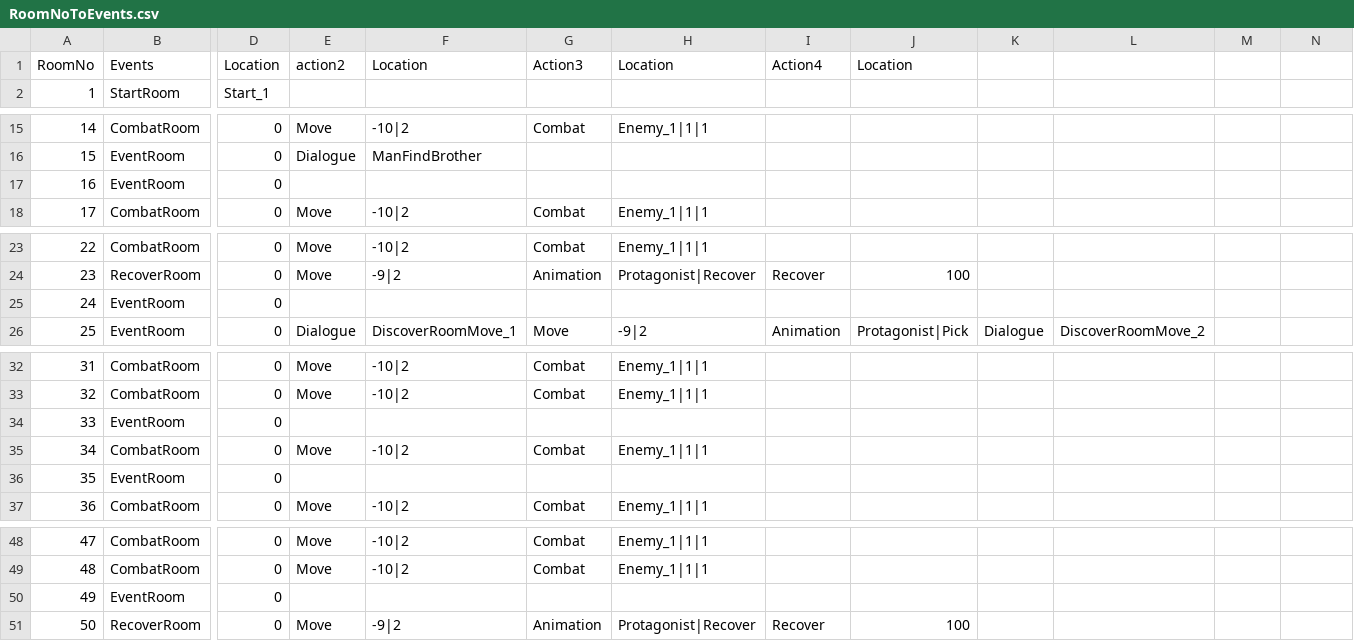
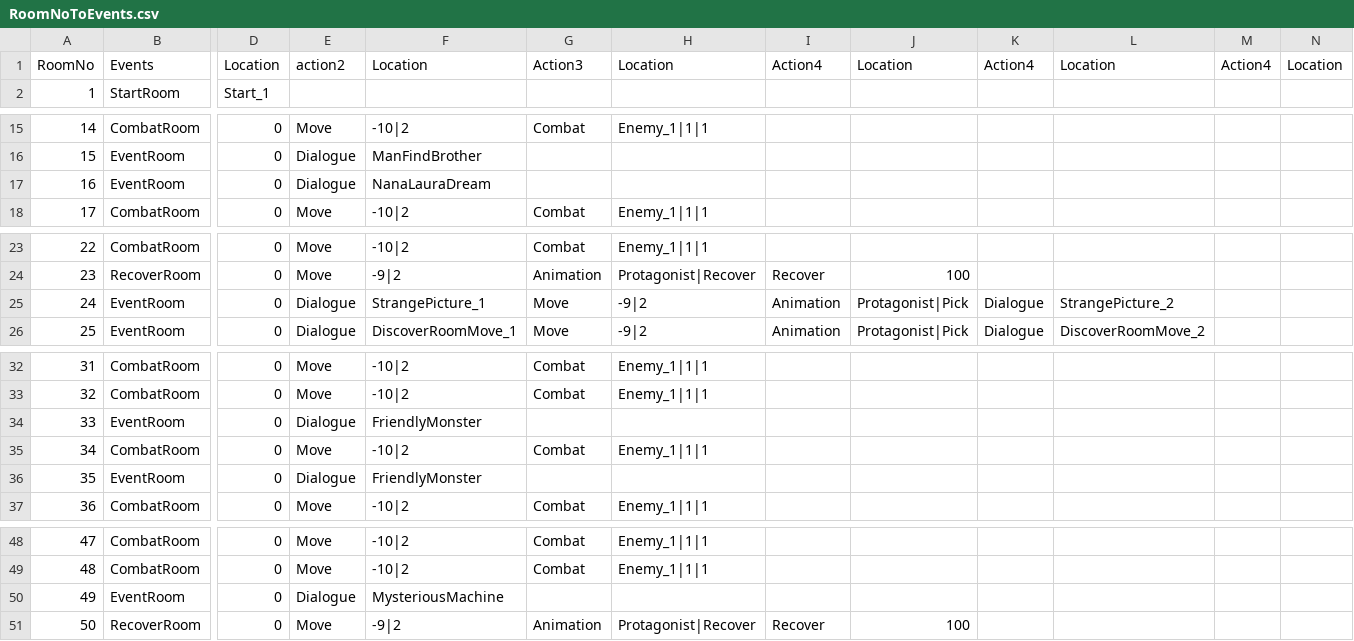
Before and after one commit to Giro6Time/ProjectLetter, a CSV file: Assets/Scripts/Maps/RoomNoToEvents.csv, drawn as a sheet; only a part is shown, gaps mark what is left out; the diff names each change by its address in the sheet, - before the commit and + after, or states it on an @@ line.

```diff
--- a/Assets/Scripts/Maps/RoomNoToEvents.csv
+++ b/Assets/Scripts/Maps/RoomNoToEvents.csv
-K1: (empty)
+K1: Action4
-L1: (empty)
+L1: Location
-M1: (empty)
+M1: Action4
-N1: (empty)
+N1: Location
-E17: (empty)
+E17: Dialogue
-F17: (empty)
+F17: NanaLauraDream
-E25: (empty)
+E25: Dialogue
-F25: (empty)
+F25: StrangePicture_1
-G25: (empty)
+G25: Move
-H25: (empty)
+H25: -9|2
-I25: (empty)
+I25: Animation
-J25: (empty)
+J25: Protagonist|Pick
-K25: (empty)
+K25: Dialogue
-L25: (empty)
+L25: StrangePicture_2
-E34: (empty)
+E34: Dialogue
-F34: (empty)
+F34: FriendlyMonster
-E36: (empty)
+E36: Dialogue
-F36: (empty)
+F36: FriendlyMonster
-E50: (empty)
+E50: Dialogue
-F50: (empty)
+F50: MysteriousMachine
```
Also changed, not shown: Assets/Scripts/Maps/Layout.csv, 4 other files.
